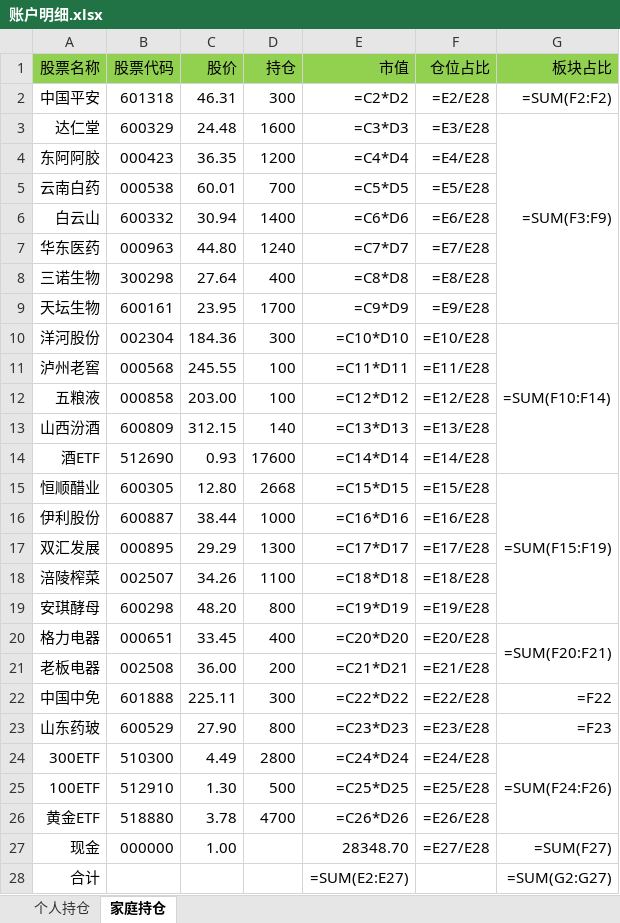
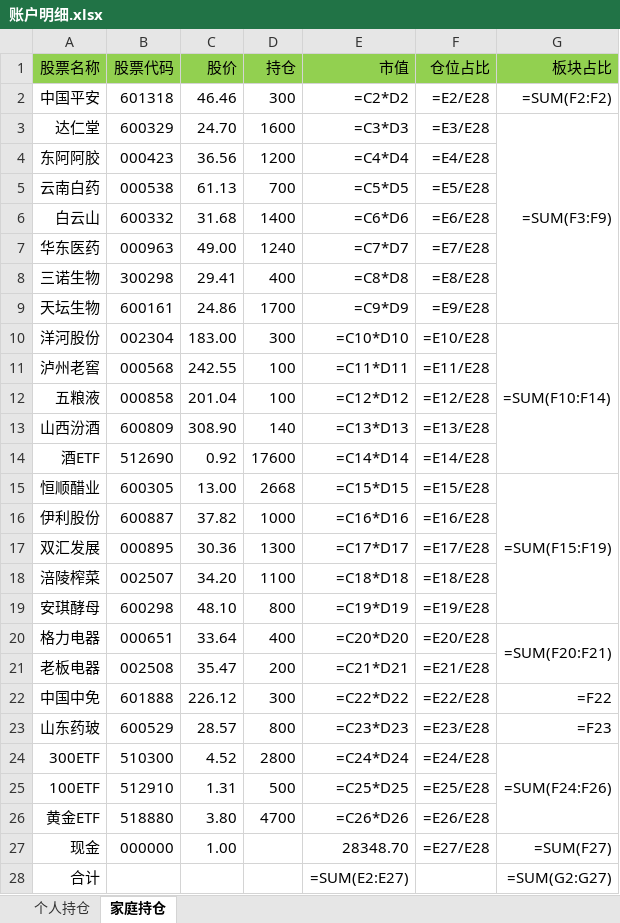
Before and after one commit to hinsshumFamilyFinances/balanceSheet, an Excel workbook: 账户明细.xlsx, sheet 家庭持仓, drawn as a sheet; values as stored, in another font and other column widths than the file's, no borders; formulas without a stored value are shown as written; the diff names each change by its address in the sheet, - before the commit and + after, or states it on an @@ line.

```diff
--- a/账户明细.xlsx (sheet 家庭持仓)
+++ b/账户明细.xlsx (sheet 家庭持仓)
-C2 (股价): 46.31
+C2 (股价): 46.46
-C3 (股价): 24.48
+C3 (股价): 24.70
-C4 (股价): 36.35
+C4 (股价): 36.56
-C5 (股价): 60.01
+C5 (股价): 61.13
-C6 (股价): 30.94
+C6 (股价): 31.68
-C7 (股价): 44.80
+C7 (股价): 49.00
-C8 (股价): 27.64
+C8 (股价): 29.41
-C9 (股价): 23.95
+C9 (股价): 24.86
-C10 (股价): 184.36
+C10 (股价): 183.00
-C11 (股价): 245.55
+C11 (股价): 242.55
-C12 (股价): 203.00
+C12 (股价): 201.04
-C13 (股价): 312.15
+C13 (股价): 308.90
-C14 (股价): 0.93
+C14 (股价): 0.92
-C15 (股价): 12.80
+C15 (股价): 13.00
-C16 (股价): 38.44
+C16 (股价): 37.82
-C17 (股价): 29.29
+C17 (股价): 30.36
-C18 (股价): 34.26
+C18 (股价): 34.20
-C19 (股价): 48.20
+C19 (股价): 48.10
-C20 (股价): 33.45
+C20 (股价): 33.64
-C21 (股价): 36.00
+C21 (股价): 35.47
-C22 (股价): 225.11
+C22 (股价): 226.12
-C23 (股价): 27.90
+C23 (股价): 28.57
-C24 (股价): 4.49
+C24 (股价): 4.52
-C25 (股价): 1.30
+C25 (股价): 1.31
-C26 (股价): 3.78
+C26 (股价): 3.80
```
Also changed, not shown: sheet 个人持仓, 净值.xlsx.
